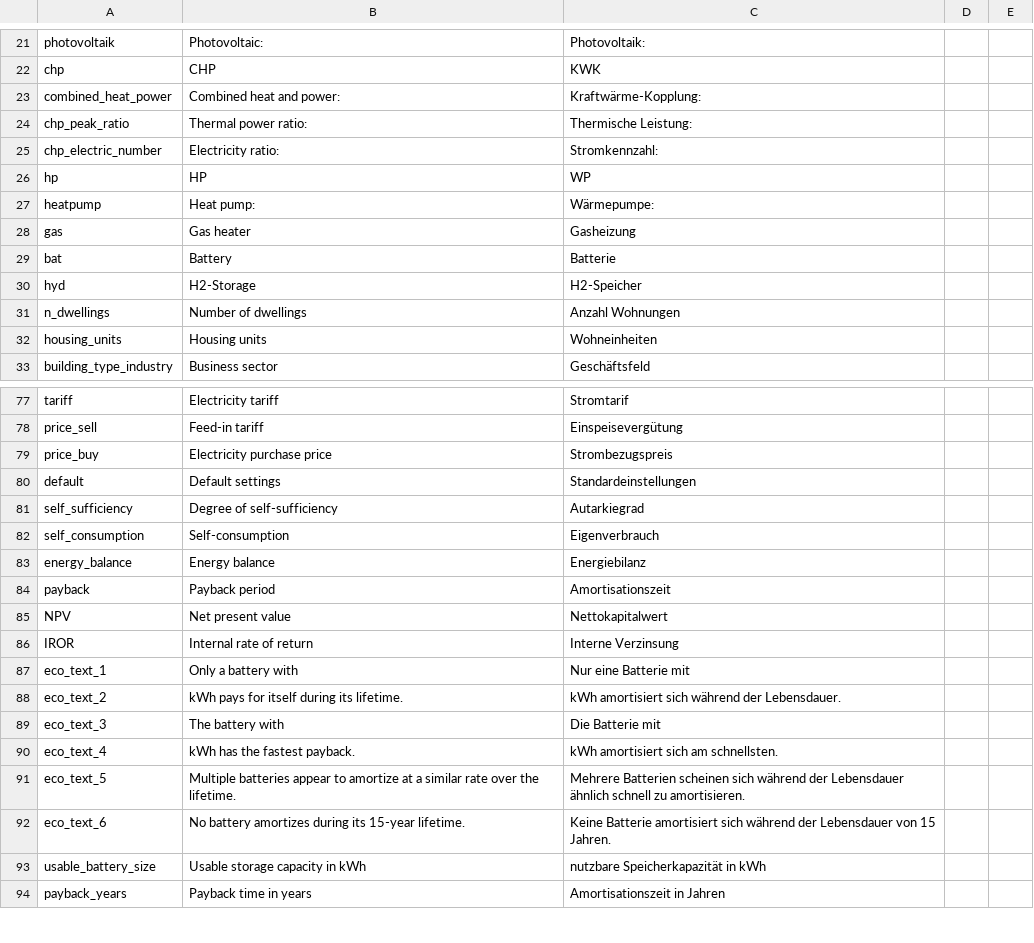
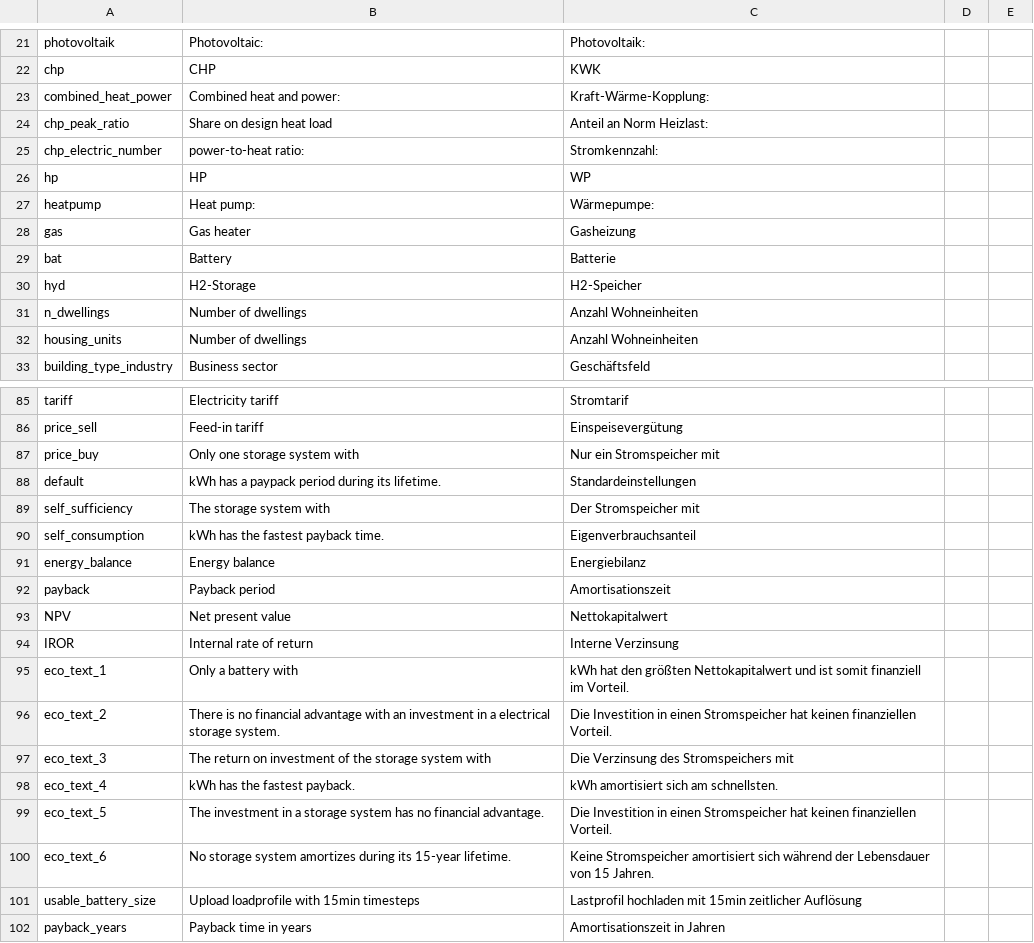
Before and after one commit to ttjaden/vdi4657.app, a CSV file: src/data/translate.csv, drawn as a sheet; only a part is shown, gaps mark what is left out; the diff covers the shown part only.

Commit message:
review translation

```diff
--- a/src/data/translate.csv
+++ b/src/data/translate.csv
@@ -22,5 +22,5 @@ photovoltaik,Photovoltaic: ,Photovoltaik:
 chp,CHP,KWK
-combined_heat_power,Combined heat and power: ,Kraftwärme-Kopplung:
-chp_peak_ratio,Thermal power ratio: ,Thermische Leistung:
-chp_electric_number,Electricity ratio: ,Stromkennzahl:
+combined_heat_power,Combined heat and power: ,Kraft-Wärme-Kopplung:
+chp_peak_ratio,Share on design heat load,Anteil an Norm Heizlast:
+chp_electric_number,power-to-heat ratio: ,Stromkennzahl:
 hp,HP,WP
@@ -30,4 +30,4 @@ bat,Battery,Batterie
 hyd,H2-Storage,H2-Speicher
-n_dwellings,Number of dwellings,Anzahl Wohnungen
-housing_units,Housing units,Wohneinheiten
+n_dwellings,Number of dwellings,Anzahl Wohneinheiten
+housing_units,Number of dwellings,Anzahl Wohneinheiten
 building_type_industry,Business sector,Geschäftsfeld
@@ -78,6 +86,6 @@ tariff,Electricity tariff,Stromtarif
 price_sell,Feed-in tariff,Einspeisevergütung
-price_buy,Electricity purchase price,Strombezugspreis
-default,Default settings,Standardeinstellungen
-self_sufficiency,Degree of self-sufficiency,Autarkiegrad
-self_consumption,Self-consumption,Eigenverbrauch
+price_buy,Only one storage system with ,Nur ein Stromspeicher mit
+default, kWh has a paypack period during its lifetime.,Standardeinstellungen
+self_sufficiency,The storage system with ,Der Stromspeicher mit
+self_consumption, kWh has the fastest payback time.,Eigenverbrauchsanteil
 energy_balance,Energy balance,Energiebilanz
@@ -86,9 +94,9 @@ NPV,Net present value,Nettokapitalwert
 IROR,Internal rate of return,Interne Verzinsung
-eco_text_1,Only a battery with ,Nur eine Batterie mit
-eco_text_2, kWh pays for itself during its lifetime., kWh amortisiert sich während der Lebensdauer.
-eco_text_3,The battery with ,Die Batterie mit
+eco_text_1,Only a battery with , kWh hat den größten Nettokapitalwert und ist somit finanziell im Vorteil.
+eco_text_2,There is no financial advantage with an investment in a electrical storage system.,Die Investition in einen Stromspeicher hat keinen finanziellen Vorteil.
+eco_text_3,The return on investment of the storage system with ,Die Verzinsung des Stromspeichers mit
 eco_text_4, kWh has the fastest payback., kWh amortisiert sich am schnellsten.
-eco_text_5,Multiple batteries appear to amortize at a similar rate over the lifetime.,Mehrere Batterien scheinen sich während der Lebensdauer ähnlich schnell zu amortisieren.
-eco_text_6,No battery amortizes during its 15-year lifetime.,Keine Batterie amortisiert sich während der Lebensdauer von 15 Jahren.
-usable_battery_size,Usable storage capacity in kWh,nutzbare Speicherkapazität in kWh
+eco_text_5,The investment in a storage system has no financial advantage.,Die Investition in einen Stromspeicher hat keinen finanziellen Vorteil.
+eco_text_6,No storage system amortizes during its 15-year lifetime.,Keine Stromspeicher amortisiert sich während der Lebensdauer von 15 Jahren.
+usable_battery_size,Upload loadprofile with 15min timesteps,Lastprofil hochladen mit 15min zeitlicher Auflösung
 payback_years,Payback time in years,Amortisationszeit in Jahren
```
Also changed, not shown: 13 added rows, 5 removed rows and 9 edited cells elsewhere in this file.
